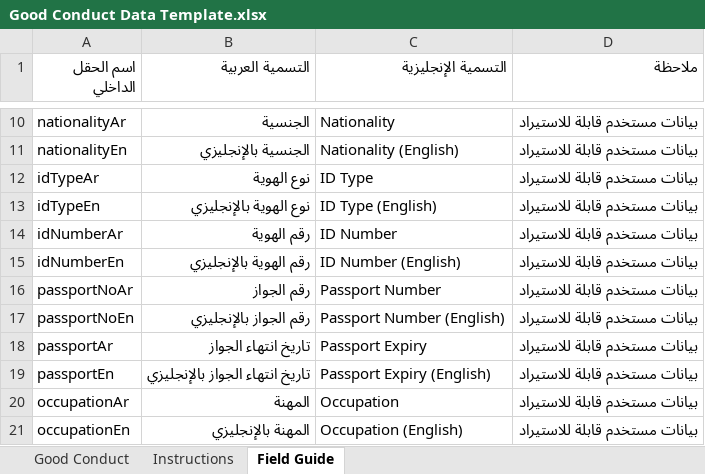
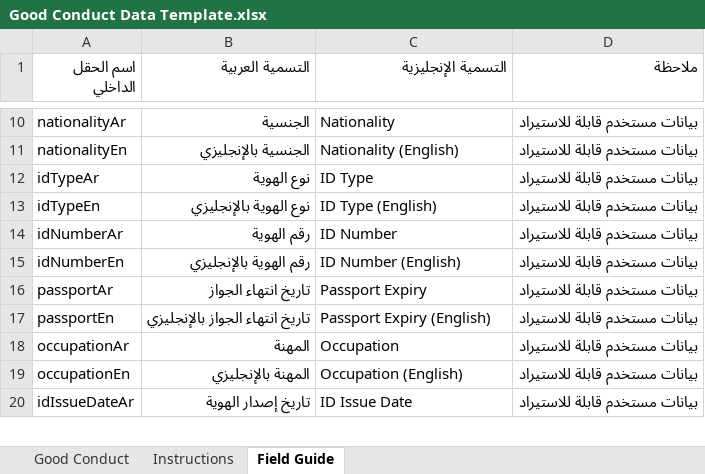
Before and after one commit to kyfnalmrad-sketch/good-conduct-training, an Excel workbook: Good Conduct Data Template.xlsx, sheet Field Guide, drawn as a sheet; only a part is shown, gaps mark what is left out; the shorter side is filled out with more unchanged rows; values as stored, in another font and other column widths than the file's, no borders; the diff names each change by its address in the sheet, - before the commit and + after, or states it on an @@ line.

```diff
--- a/Good Conduct Data Template.xlsx (sheet Field Guide)
+++ b/Good Conduct Data Template.xlsx (sheet Field Guide)
-row 16: passportNoAr | رقم الجواز | Passport Number | بيانات مستخدم قابلة للاستيراد
-row 17: passportNoEn | رقم الجواز بالإنجليزي | Passport Number (English) | بيانات مستخدم قابلة للاستيراد
```
Also changed, not shown: sheet Good Conduct, 4 other files.
